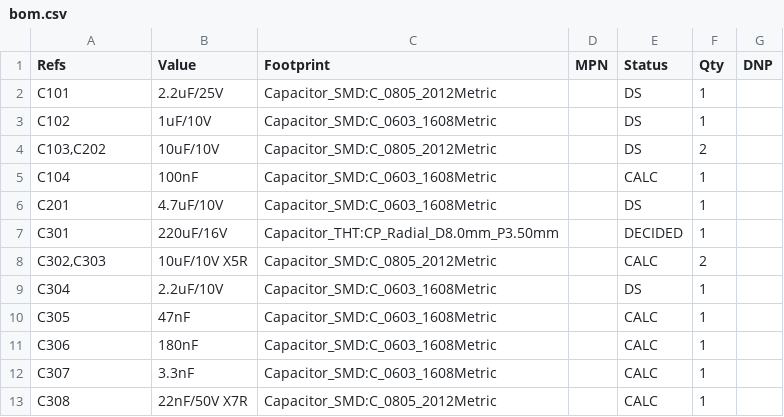
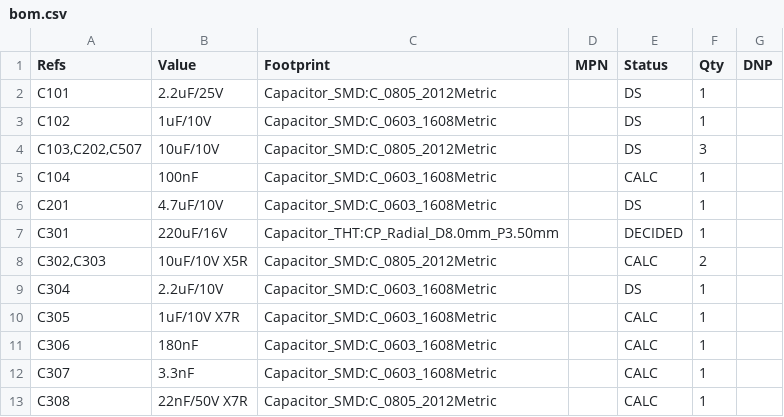
Before and after one commit to BigBiglinn/INSULIN_PUMP, a CSV file: docs/bom.csv, drawn as a sheet; only a part is shown; the diff covers the shown part only.

```diff
--- a/docs/bom.csv
+++ b/docs/bom.csv
@@ -3,3 +3,3 @@
 "C102","1uF/10V","Capacitor_SMD:C_0603_1608Metric","","DS","1",""
-"C103,C202","10uF/10V","Capacitor_SMD:C_0805_2012Metric","","DS","2",""
+"C103,C202,C507","10uF/10V","Capacitor_SMD:C_0805_2012Metric","","DS","3",""
 "C104","100nF","Capacitor_SMD:C_0603_1608Metric","","CALC","1",""
@@ -9,3 +9,3 @@
 "C304","2.2uF/10V","Capacitor_SMD:C_0603_1608Metric","","DS","1",""
-"C305","47nF","Capacitor_SMD:C_0603_1608Metric","","CALC","1",""
+"C305","1uF/10V X7R","Capacitor_SMD:C_0603_1608Metric","","CALC","1",""
 "C306","180nF","Capacitor_SMD:C_0603_1608Metric","","CALC","1",""
```
Also changed, not shown: 13 added rows, 7 removed rows and 27 edited cells elsewhere in this file, docs/bom_detailed.csv, 23 other files.
